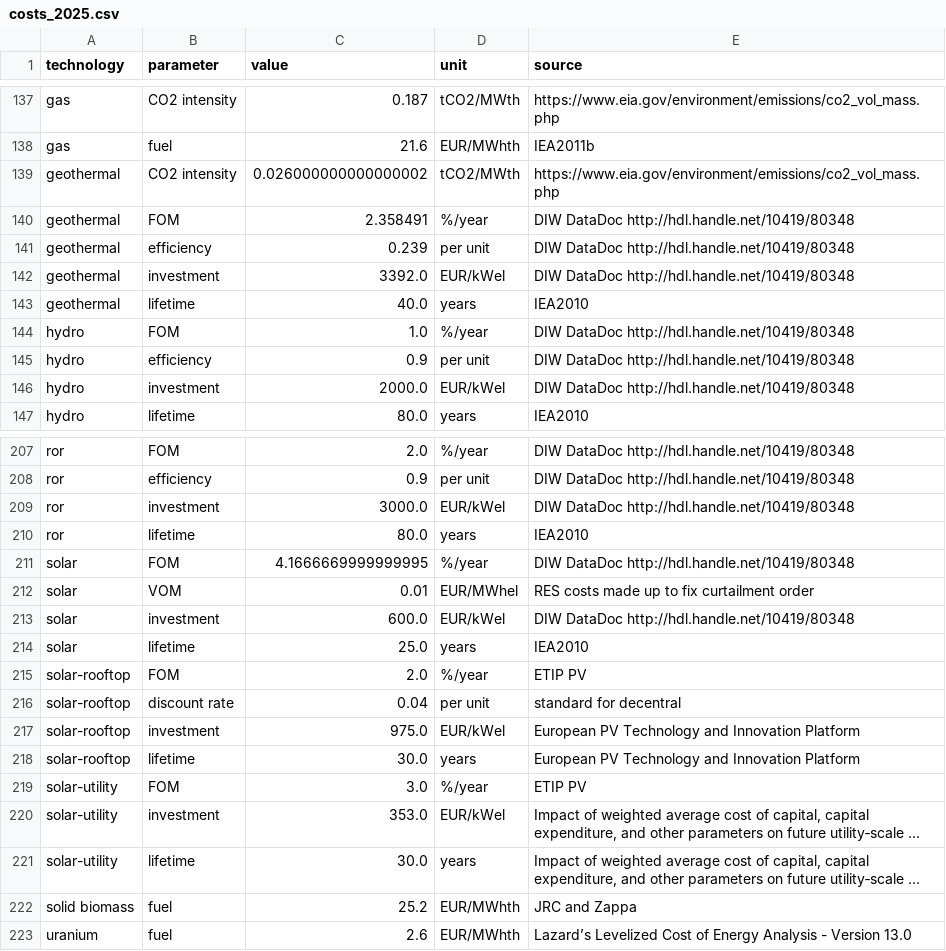
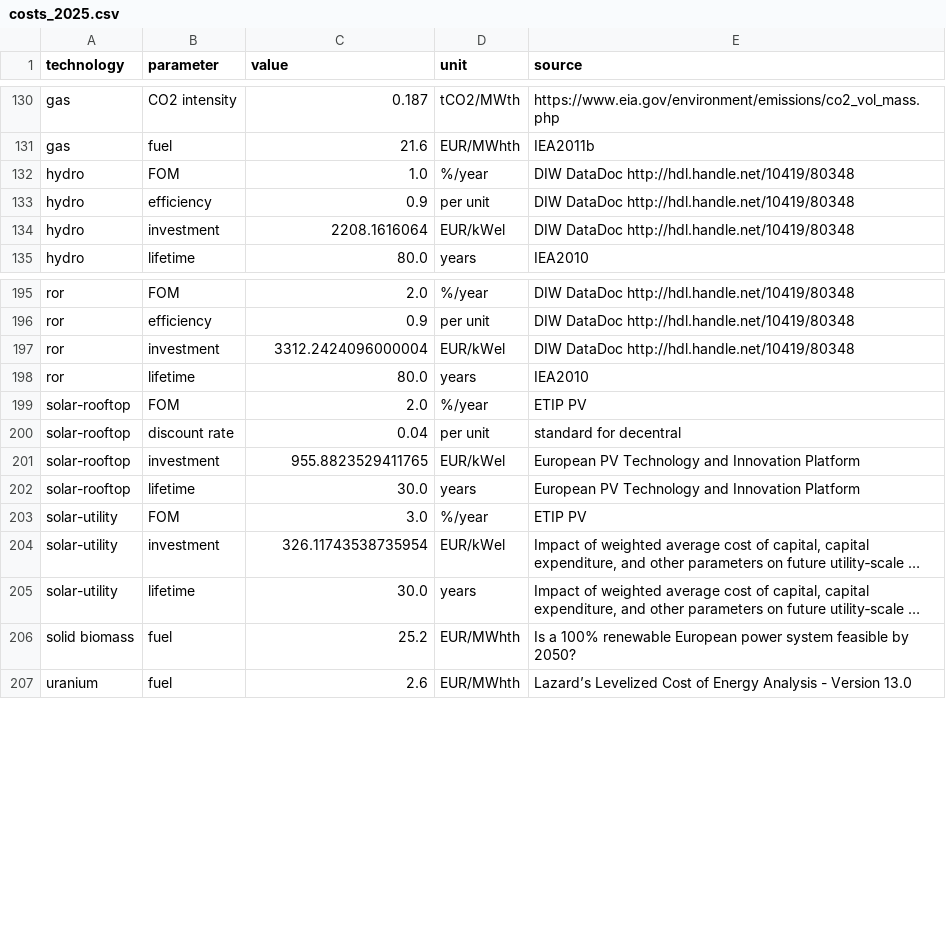
Before and after one commit to martavp/pypsa-eur-sec-30-path, a CSV file: paper_graphics/data/costs/outputs/costs_2025.csv, drawn as a sheet; only a part is shown, gaps mark what is left out; long unchanged cells end in …; removed rows and columns are numbered as before the commit, all else as after; the diff covers the shown part only; the diff names each change by its address in the sheet, - before the commit and + after, or states it on an @@ line.

```diff
--- a/paper_graphics/data/costs/outputs/costs_2025.csv
+++ b/paper_graphics/data/costs/outputs/costs_2025.csv
-row 139: geothermal | CO2 intensity | 0.026000000000000002 | tCO2/MWth | https://www.eia.gov/environment/emissions/co2_vol_mass.php
-row 140: geothermal | FOM | 2.358491 | %/year | DIW DataDoc http://hdl.handle.net/10419/80348
-row 141: geothermal | efficiency | 0.239 | per unit | DIW DataDoc http://hdl.handle.net/10419/80348
-row 142: geothermal | investment | 3392.0 | EUR/kWel | DIW DataDoc http://hdl.handle.net/10419/80348
-row 143: geothermal | lifetime | 40.0 | years | IEA2010
-C134 (value): 2000.0
+C134 (value): 2208.1616064
-C197 (value): 3000.0
+C197 (value): 3312.2424096000004
-row 211: solar | FOM | 4.1666669999999995 | %/year | DIW DataDoc http://hdl.handle.net/10419/80348
-row 212: solar | VOM | 0.01 | EUR/MWhel | RES costs made up to fix curtailment order
-row 213: solar | investment | 600.0 | EUR/kWel | DIW DataDoc http://hdl.handle.net/10419/80348
-row 214: solar | lifetime | 25.0 | years | IEA2010
-C201 (value): 975.0
+C201 (value): 955.8823529411765
-C204 (value): 353.0
+C204 (value): 326.11743538735954
-E206 (source): JRC and Zappa
+E206 (source): Is a 100% renewable European power system feasible by 2050?
```
Also changed, not shown: 7 removed rows and 4 edited cells elsewhere in this file, paper_graphics/data/costs/outputs/costs_2020.csv, paper_graphics/data/costs/outputs/costs_2030.csv, 7 other files.
